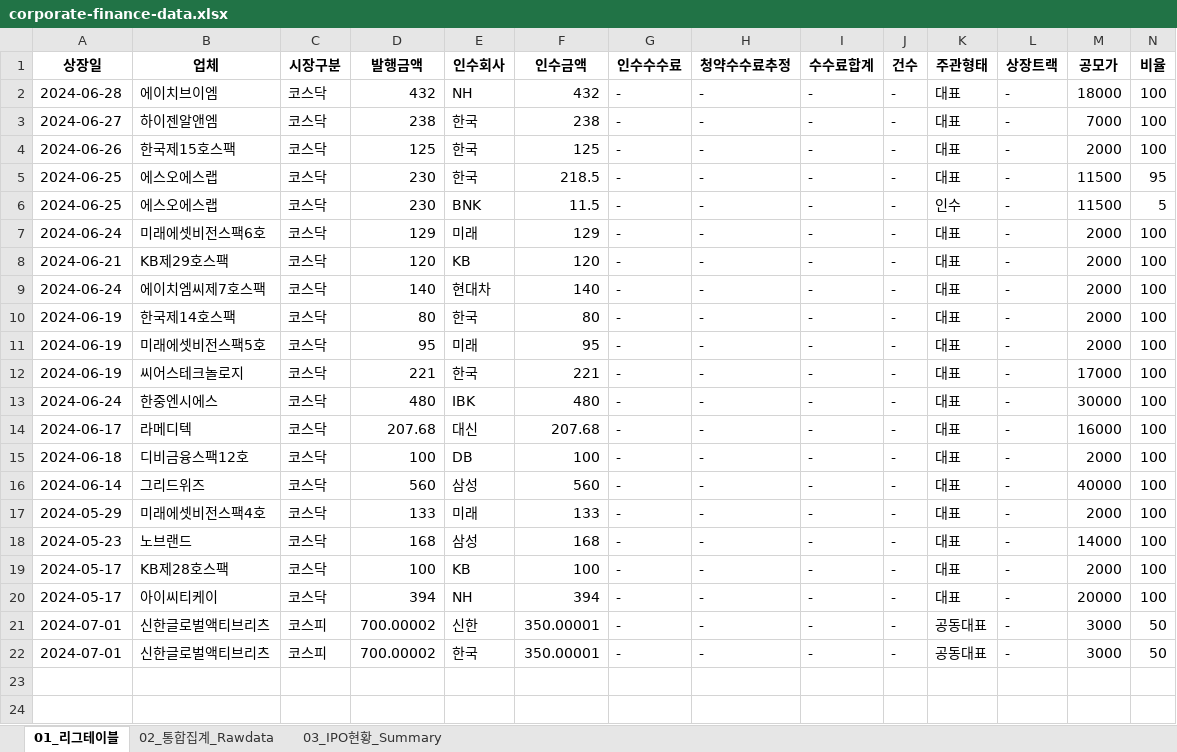
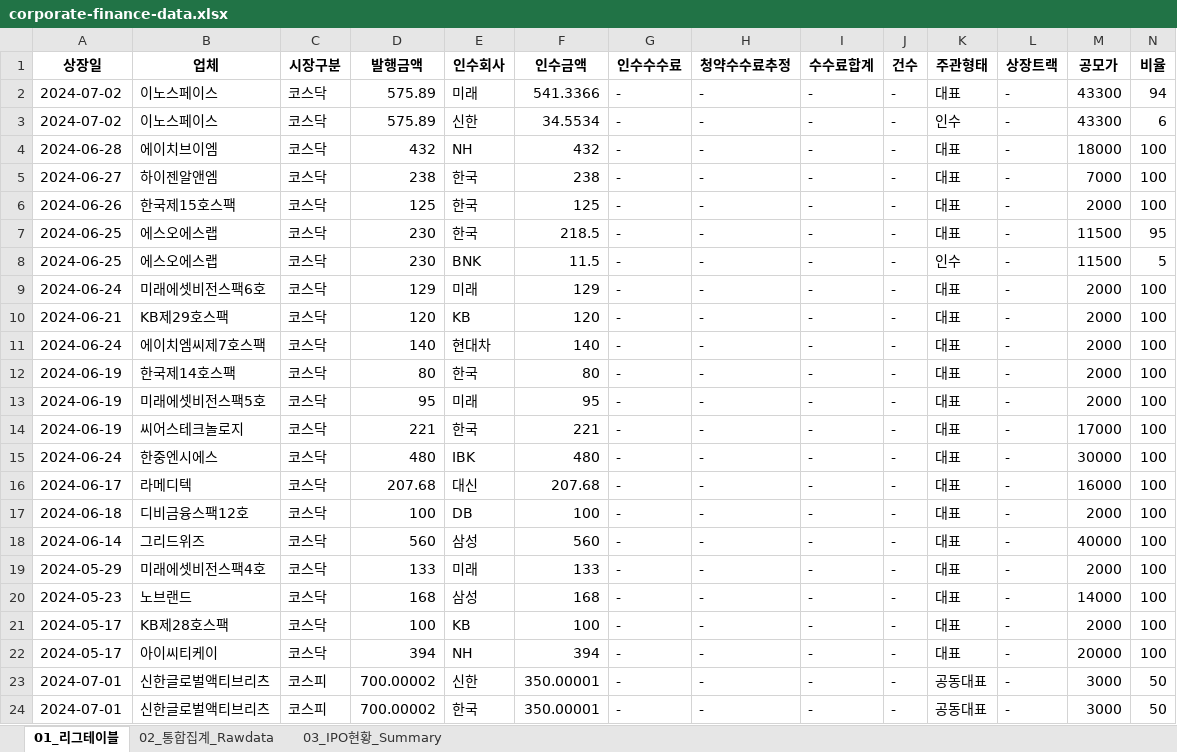
Before and after one commit to Kis-ds/IPO, an Excel workbook: datasets/corporate-finance-data.xlsx, sheet 01_리그테이블, drawn as a sheet; only a part is shown; values as stored, in another font and other column widths than the file's, no borders; rows hold the shown columns only; the diff names each change by its address in the sheet, - before the commit and + after, or states it on an @@ line.

```diff
--- a/datasets/corporate-finance-data.xlsx (sheet 01_리그테이블)
+++ b/datasets/corporate-finance-data.xlsx (sheet 01_리그테이블)
+row 2: 2024-07-02 | 이노스페이스 | 코스닥 | 575.89 | 미래 | 541.3366 | - | - | - | - | 대표 | - | 43300 | 94
+row 3: 2024-07-02 | 이노스페이스 | 코스닥 | 575.89 | 신한 | 34.5534 | - | - | - | - | 인수 | - | 43300 | 6
```
Also changed, not shown: sheet 03_IPO현황_Summary, sheet 02_통합집계_Rawdata, datasets/form1.xlsx, datasets/form2.xlsx, 4 other files.
